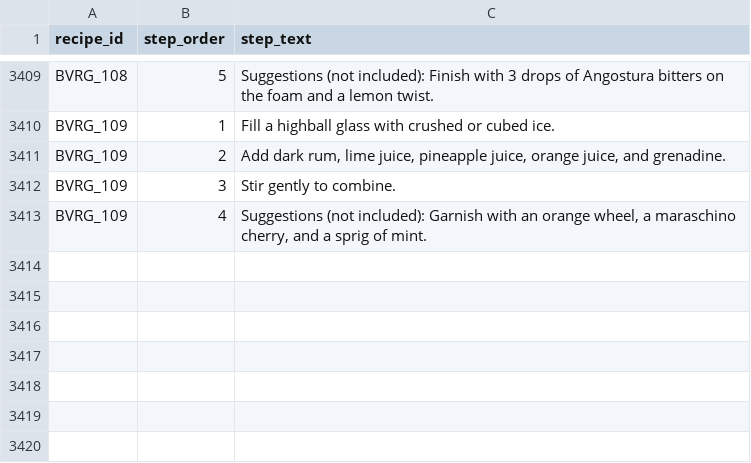
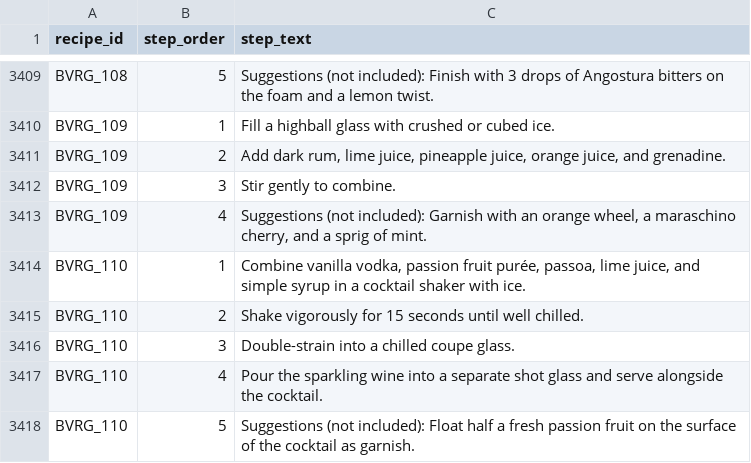
Before and after one commit to tlgeorgemailcom/daily-plate, a CSV file: recipes_v3/data/recipe_instructions.csv, drawn as a sheet; only a part is shown, gaps mark what is left out; the diff names each change by its address in the sheet, - before the commit and + after, or states it on an @@ line.

Commit message:
BVRG_110 Porn Star Martini — vanilla vodka + passion fruit + passoa + sparkling wine Rule D

```diff
--- a/recipes_v3/data/recipe_instructions.csv
+++ b/recipes_v3/data/recipe_instructions.csv
+row 3414: BVRG_110 | 1 | Combine vanilla vodka, passion fruit purée, passoa, lime juice, and simple syrup in a cocktail shaker with ice.
+row 3415: BVRG_110 | 2 | Shake vigorously for 15 seconds until well chilled.
+row 3416: BVRG_110 | 3 | Double-strain into a chilled coupe glass.
+row 3417: BVRG_110 | 4 | Pour the sparkling wine into a separate shot glass and serve alongside the cocktail.
+row 3418: BVRG_110 | 5 | Suggestions (not included): Float half a fresh passion fruit on the surface of the cocktail as garnish.
```
Also changed, not shown: recipes_v3/data/recipe_ingredients.csv, recipes_v3/data/recipe_sections.csv, 4 other files.
